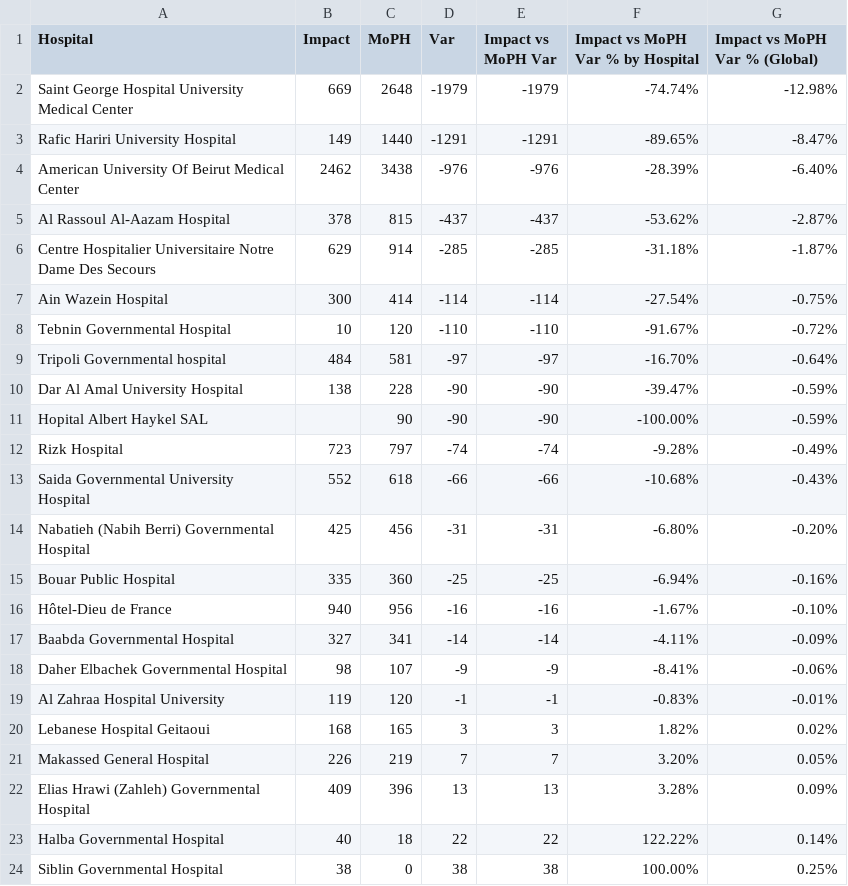
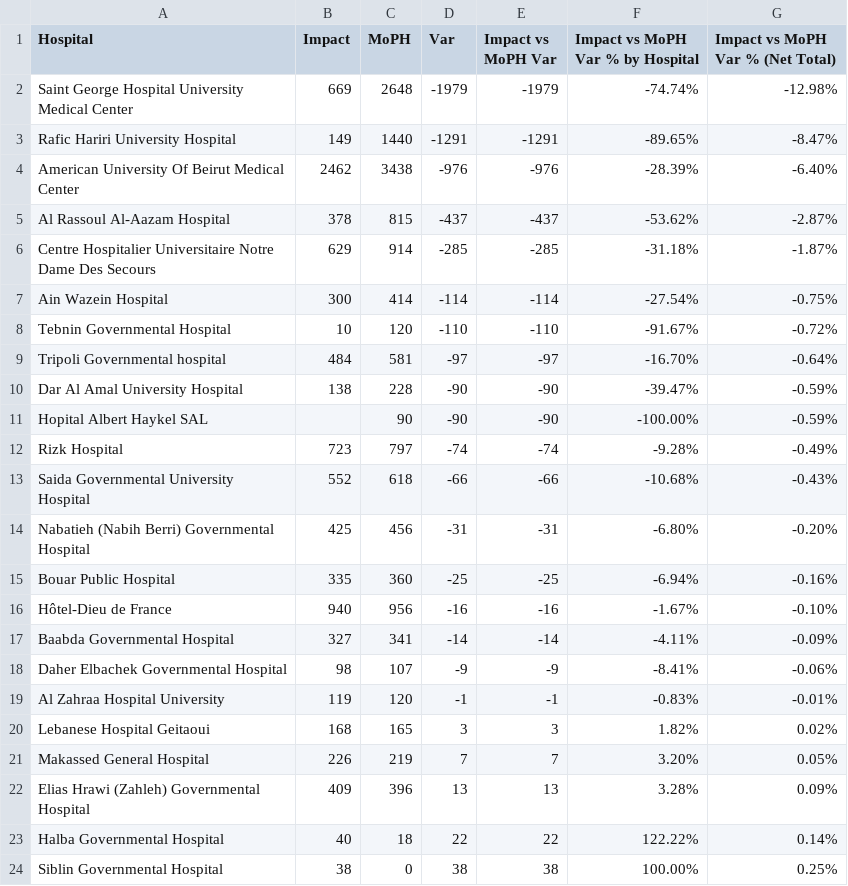
Before and after one commit to NajiElKotob/Lebanon-in-Numbers, a CSV file: Reports/COVID-19 Vaccines/COVID-19_Vaccines_Lebanon.csv, drawn as a sheet.

Commit message:
Add files via upload

```diff
--- a/Reports/COVID-19 Vaccines/COVID-19_Vaccines_Lebanon.csv
+++ b/Reports/COVID-19 Vaccines/COVID-19_Vaccines_Lebanon.csv
@@ -1,2 +1,2 @@
-Hospital,Impact,MoPH,Var,Impact vs MoPH Var,Impact vs MoPH Var % by Hospital,Impact vs MoPH Var % (Global)
+Hospital,Impact,MoPH,Var,Impact vs MoPH Var,Impact vs MoPH Var % by Hospital,Impact vs MoPH Var % (Net Total)
 Saint George Hospital University Medical Center,669,2648,-1979,-1979,-74.74%,-12.98%
```
